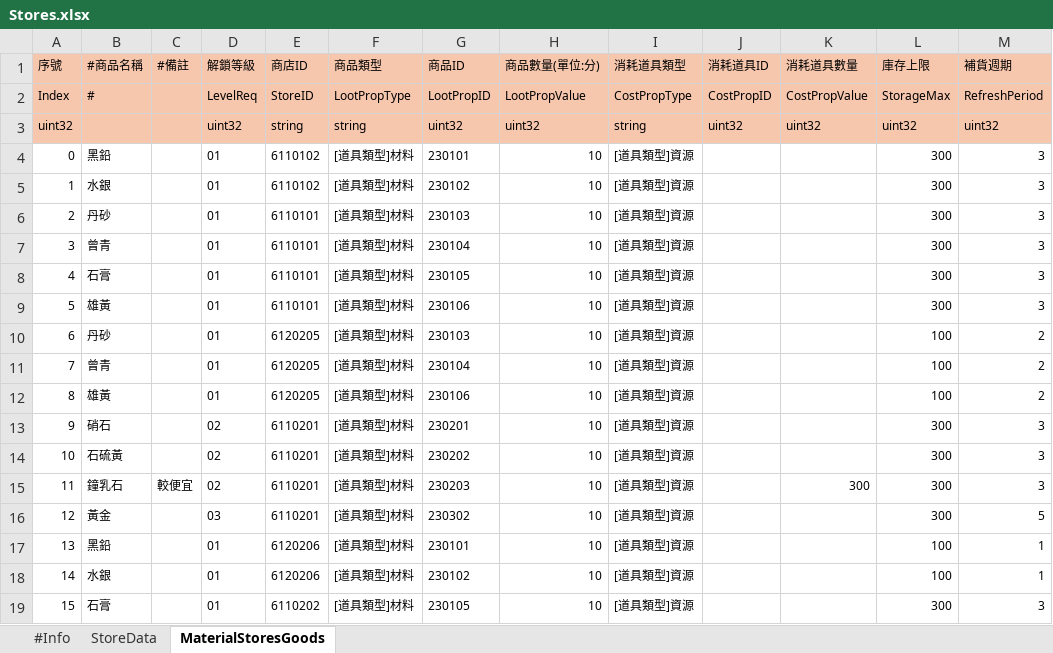
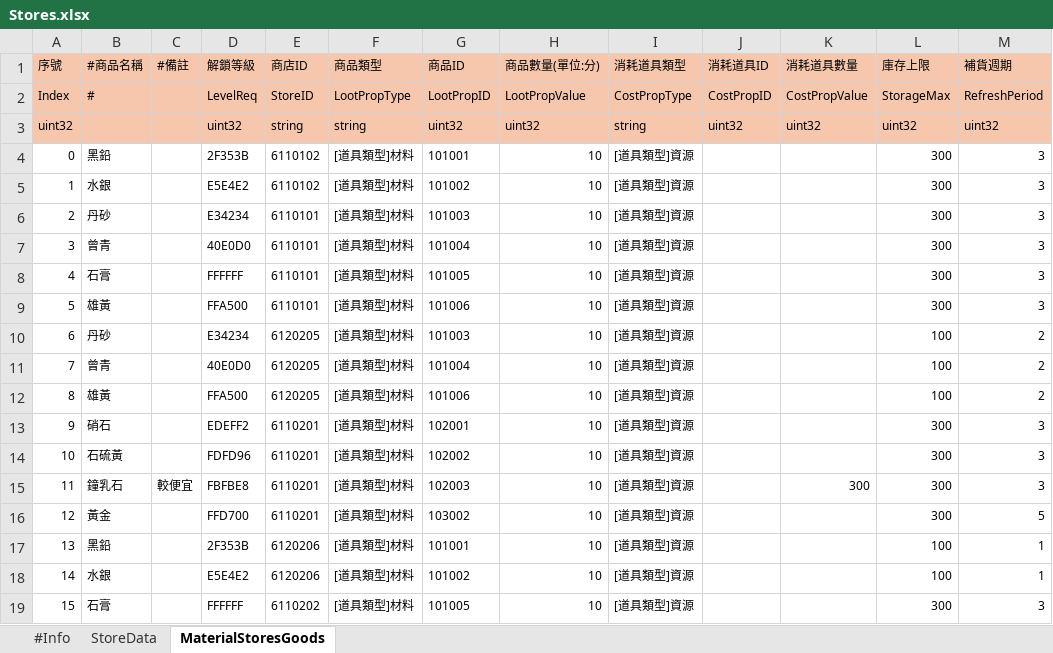
Before and after one commit to lindaagilebyte/ExcelEnumSelectionTool, an Excel workbook: reference/Form/Stores.xlsx, sheet MaterialStoresGoods, drawn as a sheet; only a part is shown; values as stored, in another font and other column widths than the file's, no borders; the diff covers the shown part only; the diff names each change by its address in the sheet, - before the commit and + after, or states it on an @@ line.

```diff
--- a/reference/Form/Stores.xlsx (sheet MaterialStoresGoods)
+++ b/reference/Form/Stores.xlsx (sheet MaterialStoresGoods)
-D4 (解鎖等級): 01
+D4 (解鎖等級): 2F353B
-G4 (商品ID): 230101
+G4 (商品ID): 101001
-D5 (解鎖等級): 01
+D5 (解鎖等級): E5E4E2
-G5 (商品ID): 230102
+G5 (商品ID): 101002
-D6 (解鎖等級): 01
+D6 (解鎖等級): E34234
-G6 (商品ID): 230103
+G6 (商品ID): 101003
-D7 (解鎖等級): 01
+D7 (解鎖等級): 40E0D0
-G7 (商品ID): 230104
+G7 (商品ID): 101004
-D8 (解鎖等級): 01
+D8 (解鎖等級): FFFFFF
-G8 (商品ID): 230105
+G8 (商品ID): 101005
-D9 (解鎖等級): 01
+D9 (解鎖等級): FFA500
-G9 (商品ID): 230106
+G9 (商品ID): 101006
-D10 (解鎖等級): 01
+D10 (解鎖等級): E34234
-G10 (商品ID): 230103
+G10 (商品ID): 101003
-D11 (解鎖等級): 01
+D11 (解鎖等級): 40E0D0
-G11 (商品ID): 230104
+G11 (商品ID): 101004
-D12 (解鎖等級): 01
+D12 (解鎖等級): FFA500
-G12 (商品ID): 230106
+G12 (商品ID): 101006
-D13 (解鎖等級): 02
+D13 (解鎖等級): EDEFF2
-G13 (商品ID): 230201
+G13 (商品ID): 102001
-D14 (解鎖等級): 02
+D14 (解鎖等級): FDFD96
-G14 (商品ID): 230202
+G14 (商品ID): 102002
-D15 (解鎖等級): 02
+D15 (解鎖等級): FBFBE8
-G15 (商品ID): 230203
+G15 (商品ID): 102003
-D16 (解鎖等級): 03
+D16 (解鎖等級): FFD700
-G16 (商品ID): 230302
+G16 (商品ID): 103002
-D17 (解鎖等級): 01
+D17 (解鎖等級): 2F353B
-G17 (商品ID): 230101
+G17 (商品ID): 101001
-D18 (解鎖等級): 01
+D18 (解鎖等級): E5E4E2
-G18 (商品ID): 230102
+G18 (商品ID): 101002
-D19 (解鎖等級): 01
+D19 (解鎖等級): FFFFFF
-G19 (商品ID): 230105
+G19 (商品ID): 101005
```
Also changed, not shown: 80 edited cells elsewhere in this sheet, 8 other files.
